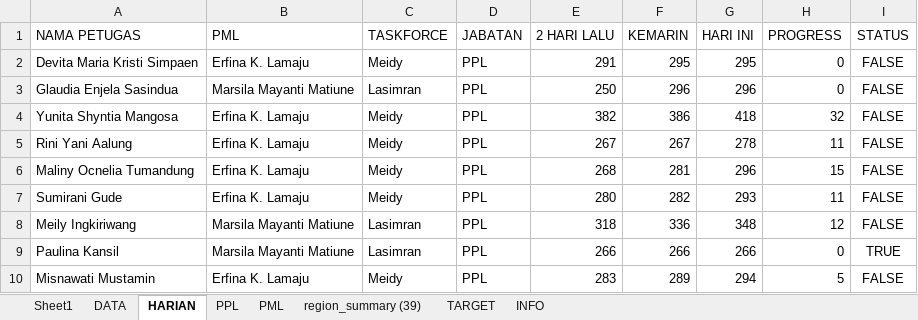
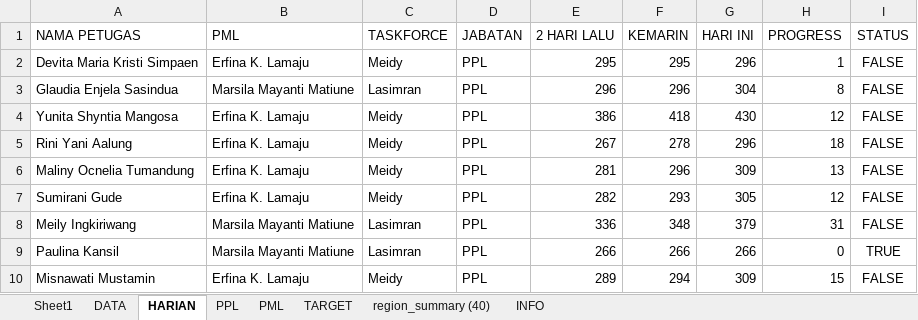
Before and after one commit to gaberielmanalu931/dashboard-petugas, an Excel workbook: mapping_petugas.xlsx, sheet HARIAN, drawn as a sheet; only a part is shown; values as stored, in another font and other column widths than the file's, no borders; the diff covers the shown part only; the diff names each change by its address in the sheet, - before the commit and + after, or states it on an @@ line.

```diff
--- a/mapping_petugas.xlsx (sheet HARIAN)
+++ b/mapping_petugas.xlsx (sheet HARIAN)
-sheet tab: region_summary (39)
+sheet tab: region_summary (40)
-E2 (2 HARI LALU): 291
+E2 (2 HARI LALU): 295
-G2 (HARI INI): 295
+G2 (HARI INI): 296
-H2 (PROGRESS): 0
+H2 (PROGRESS): 1
-E3 (2 HARI LALU): 250
+E3 (2 HARI LALU): 296
-G3 (HARI INI): 296
+G3 (HARI INI): 304
-H3 (PROGRESS): 0
+H3 (PROGRESS): 8
-E4 (2 HARI LALU): 382
+E4 (2 HARI LALU): 386
-F4 (KEMARIN): 386
+F4 (KEMARIN): 418
-G4 (HARI INI): 418
+G4 (HARI INI): 430
-H4 (PROGRESS): 32
+H4 (PROGRESS): 12
-F5 (KEMARIN): 267
+F5 (KEMARIN): 278
-G5 (HARI INI): 278
+G5 (HARI INI): 296
-H5 (PROGRESS): 11
+H5 (PROGRESS): 18
-E6 (2 HARI LALU): 268
+E6 (2 HARI LALU): 281
-F6 (KEMARIN): 281
+F6 (KEMARIN): 296
-G6 (HARI INI): 296
+G6 (HARI INI): 309
-H6 (PROGRESS): 15
+H6 (PROGRESS): 13
-E7 (2 HARI LALU): 280
+E7 (2 HARI LALU): 282
-F7 (KEMARIN): 282
+F7 (KEMARIN): 293
-G7 (HARI INI): 293
+G7 (HARI INI): 305
-H7 (PROGRESS): 11
+H7 (PROGRESS): 12
-E8 (2 HARI LALU): 318
+E8 (2 HARI LALU): 336
-F8 (KEMARIN): 336
+F8 (KEMARIN): 348
-G8 (HARI INI): 348
+G8 (HARI INI): 379
-H8 (PROGRESS): 12
+H8 (PROGRESS): 31
-E10 (2 HARI LALU): 283
+E10 (2 HARI LALU): 289
-F10 (KEMARIN): 289
+F10 (KEMARIN): 294
-G10 (HARI INI): 294
+G10 (HARI INI): 309
-H10 (PROGRESS): 5
+H10 (PROGRESS): 15
```
Also changed, not shown: 516 edited cells elsewhere in this sheet, sheet DATA, sheet PPL, sheet PML, sheet INFO.
